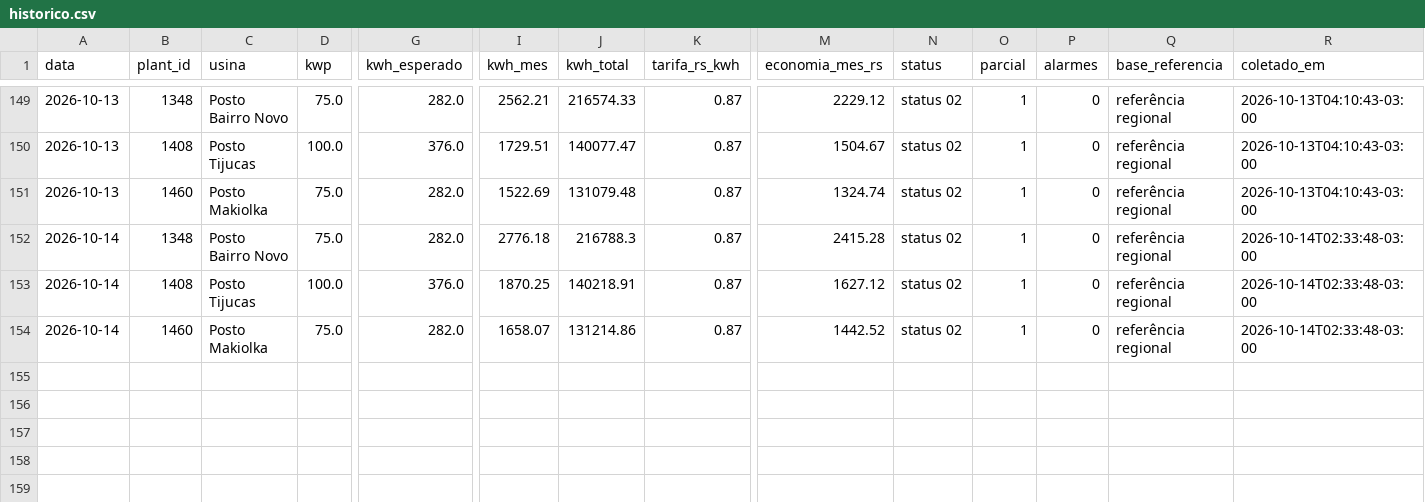
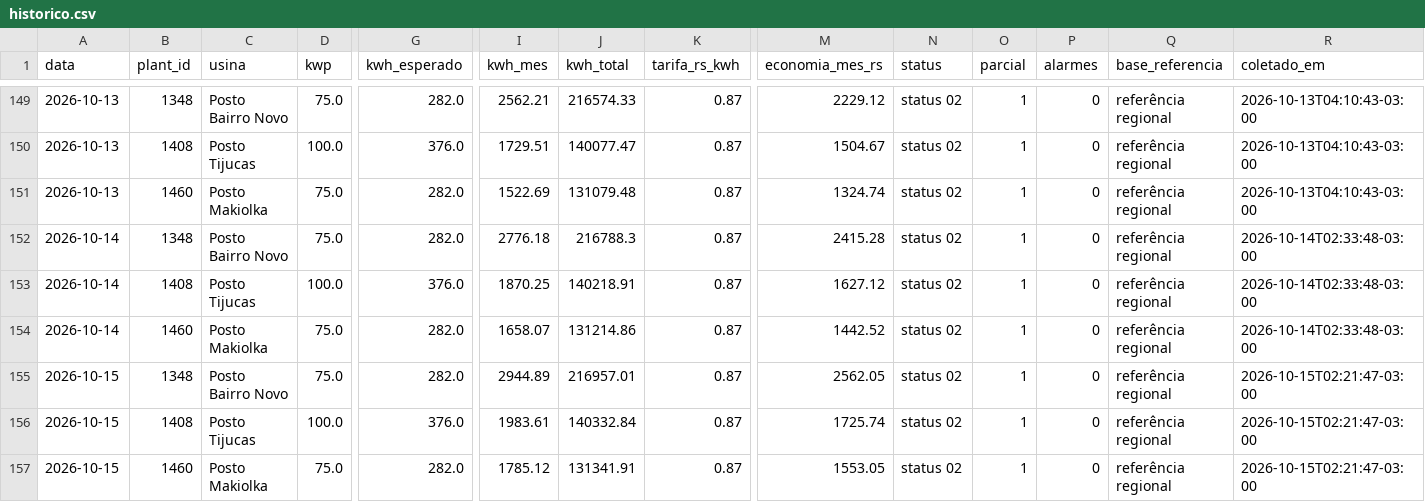
Before and after one commit to gabriiwa/Placas-Solares-Relatrios, a CSV file: dados/historico.csv, drawn as a sheet; only a part is shown, gaps mark what is left out; rows hold the shown columns only; the diff names each change by its address in the sheet, - before the commit and + after, or states it on an @@ line.

```diff
--- a/dados/historico.csv
+++ b/dados/historico.csv
+row 155: 2026-10-15 | 1348 | Posto Bairro Novo | 75.0 | 282.0 | 2944.89 | 216957.01 | 0.87 | 2562.05 | status 02 | 1 | 0 | referência regional | 2026-10-15T02:21:47-03:00
+row 156: 2026-10-15 | 1408 | Posto Tijucas | 100.0 | 376.0 | 1983.61 | 140332.84 | 0.87 | 1725.74 | status 02 | 1 | 0 | referência regional | 2026-10-15T02:21:47-03:00
+row 157: 2026-10-15 | 1460 | Posto Makiolka | 75.0 | 282.0 | 1785.12 | 131341.91 | 0.87 | 1553.05 | status 02 | 1 | 0 | referência regional | 2026-10-15T02:21:47-03:00
```
Also changed, not shown: dados/historico_usinas.csv.
